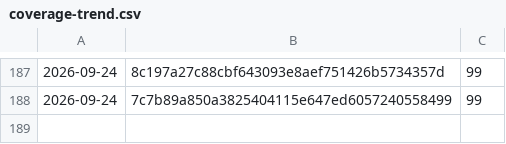
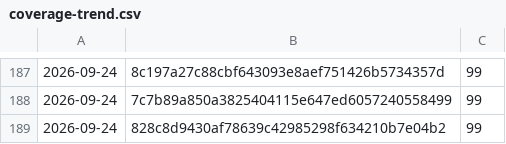
Before and after one commit to Danathar/atomic-image-builder, a CSV file: coverage-trend.csv, drawn as a sheet; only a part is shown, gaps mark what is left out.

```diff
--- a/coverage-trend.csv
+++ b/coverage-trend.csv
@@ -188 +188,2 @@
 2026-09-24,7c7b89a850a3825404115e647ed6057240558499,99
+2026-09-24,828c8d9430af78639c42985298f634210b7e04b2,99
```
